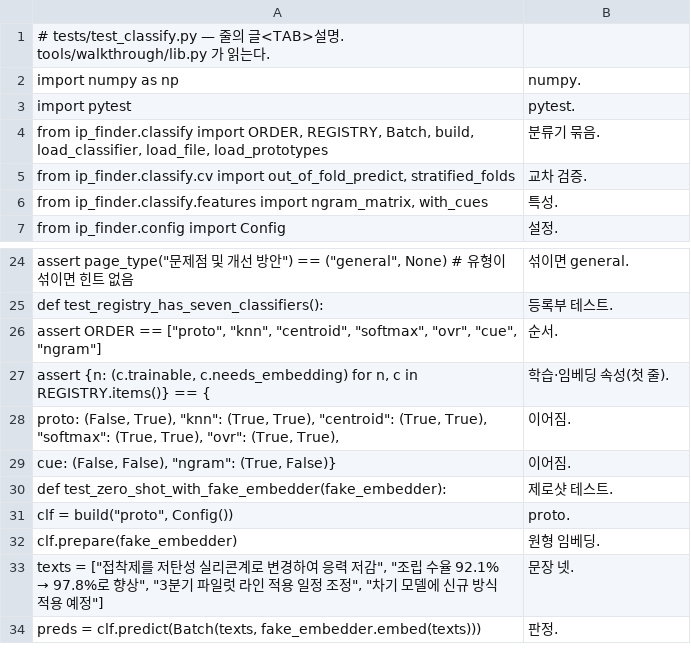
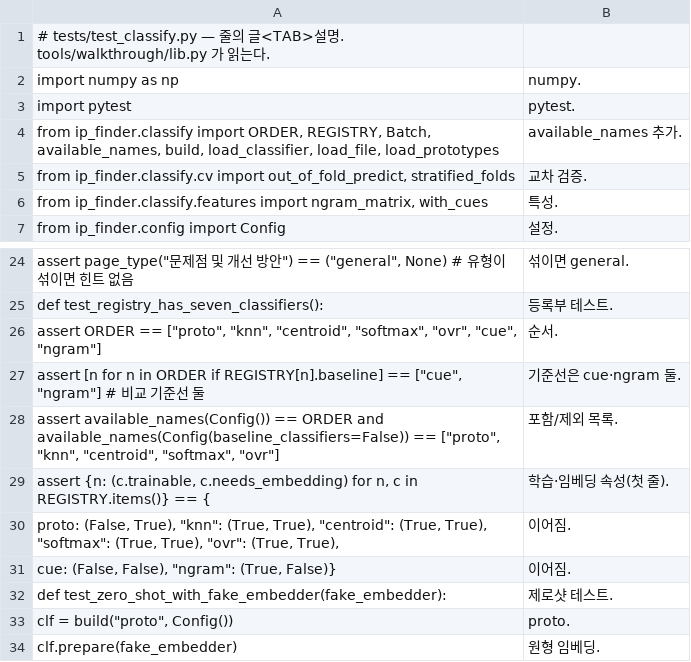
Before and after one commit to HyungKim/IP_finder, a TSV file: tools/walkthrough/notes/tests__test_classify.py.tsv, drawn as a sheet; only a part is shown, gaps mark what is left out; the shorter side is filled out with more unchanged rows; removed rows and columns are numbered as before the commit, all else as after; the diff names each change by its address in the sheet, - before the commit and + after, or states it on an @@ line.

```diff
--- a/tools/walkthrough/notes/tests__test_classify.py.tsv
+++ b/tools/walkthrough/notes/tests__test_classify.py.tsv
-row 4: from ip_finder.classify import ORDER, REGISTRY, Batch, build, load_classifier, load_file, load_prototypes | 분류기 묶음.
+row 4: from ip_finder.classify import ORDER, REGISTRY, Batch, available_names, build, load_classifier, load_file, load_prototypes | available_names 추가.
+row 27: assert [n for n in ORDER if REGISTRY[n].baseline] == ["cue", "ngram"] # 비교 기준선 둘 | 기준선은 cue·ngram 둘.
+row 28: assert available_names(Config()) == ORDER and available_names(Config(baseline_classifiers=False)) == ["proto", "knn", "centroid", "softmax", "ovr"] | 포함/제외 목록.
```
Also changed, not shown: tools/walkthrough/notes/ip_finder__classify____init__.py.tsv, tools/walkthrough/notes/ip_finder__cli.py.tsv, 26 other files.
